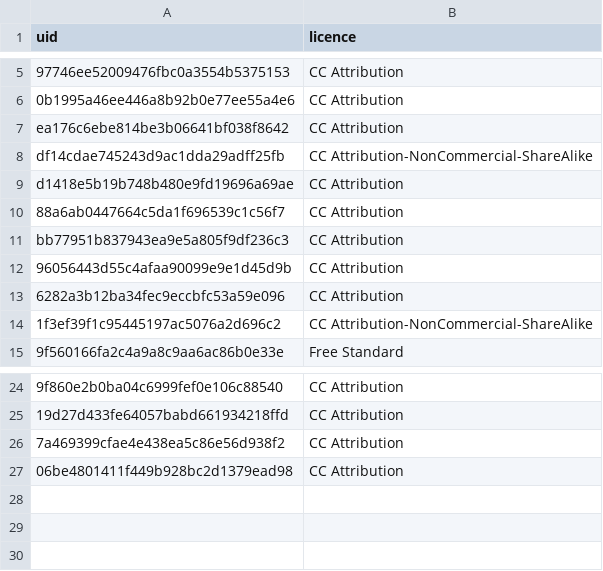
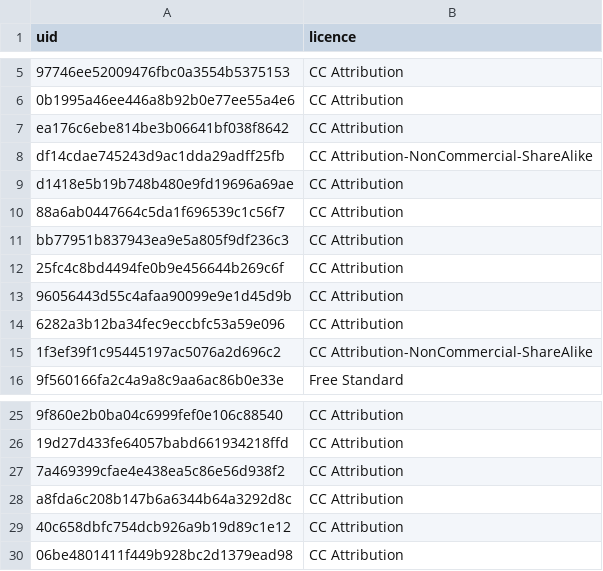
Before and after one commit to n29yf2kyfm-lab/triposr-runpod-worker, a CSV file: pipeline/publish/MAZDA_LICENCES_1.csv, drawn as a sheet; only a part is shown, gaps mark what is left out; the diff names each change by its address in the sheet, - before the commit and + after, or states it on an @@ line.

```diff
--- a/pipeline/publish/MAZDA_LICENCES_1.csv
+++ b/pipeline/publish/MAZDA_LICENCES_1.csv
+row 12: 25fc4c8bd4494fe0b9e456644b269c6f | CC Attribution
+row 28: a8fda6c208b147b6a6344b64a3292d8c | CC Attribution
+row 29: 40c658dbfc754dcb926a9b19d89c1e12 | CC Attribution
```
Also changed, not shown: pipeline/publish/MAZDA_KEEP_1.csv, 5 other files.
